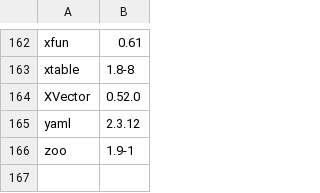
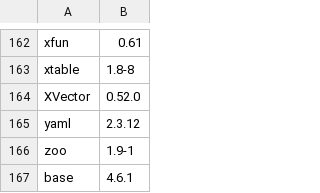
Before and after one commit to fpera0248/recomb2027, a CSV file: Rpackages_tools.csv, drawn as a sheet; only a part is shown, gaps mark what is left out.

```diff
--- a/Rpackages_tools.csv
+++ b/Rpackages_tools.csv
@@ -166 +166,2 @@
 "zoo","1.9-1"
+"base","4.6.1"
```
Also changed, not shown: 13 other files.
